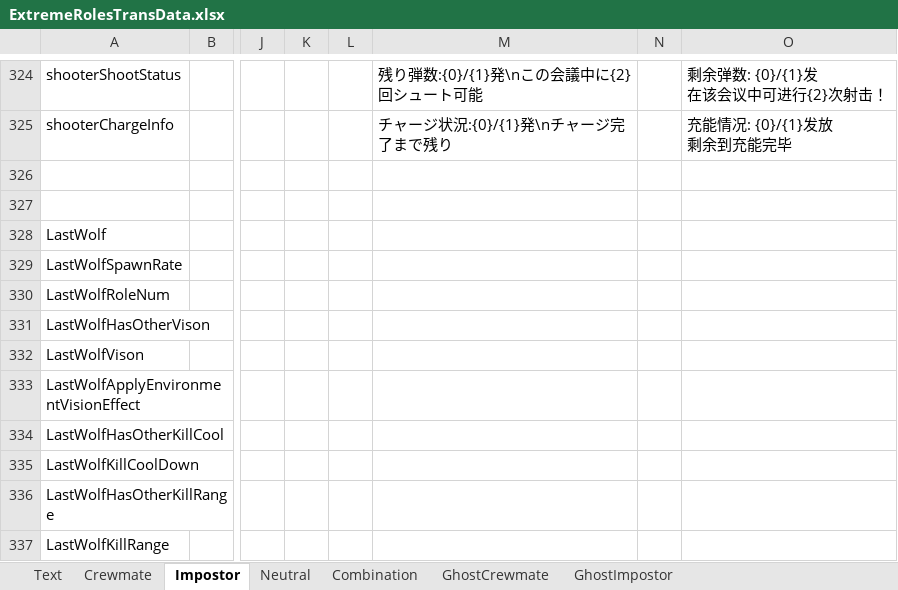
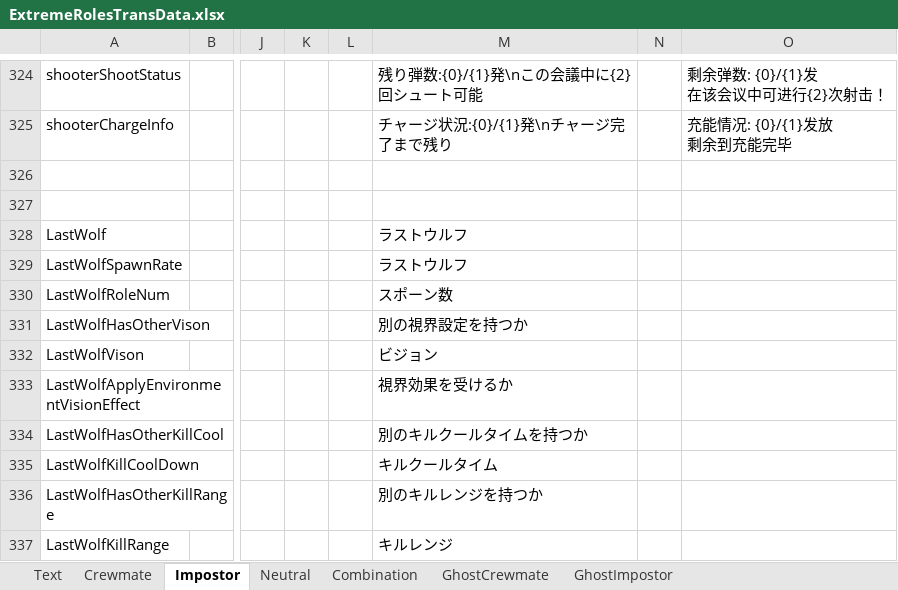
Before and after one commit to yukieiji/ExtremeRoles, an Excel workbook: ExtremeRolesTransData.xlsx, sheet Impostor, drawn as a sheet; only a part is shown, gaps mark what is left out; values as stored, in another font and other column widths than the file's, no borders; the diff covers the shown part only; the diff names each change by its address in the sheet, - before the commit and + after, or states it on an @@ line.

```diff
--- a/ExtremeRolesTransData.xlsx (sheet Impostor)
+++ b/ExtremeRolesTransData.xlsx (sheet Impostor)
-M328:M329: (empty)
+M328:M329: ラストウルフ
-M330: (empty)
+M330: スポーン数
-M331: (empty)
+M331: 別の視界設定を持つか
-M332: (empty)
+M332: ビジョン
-M333: (empty)
+M333: 視界効果を受けるか
-M334: (empty)
+M334: 別のキルクールタイムを持つか
-M335: (empty)
+M335: キルクールタイム
-M336: (empty)
+M336: 別のキルレンジを持つか
-M337: (empty)
+M337: キルレンジ
```
Also changed, not shown: 4 added rows and 6 edited cells elsewhere in this sheet, 1 other file.
